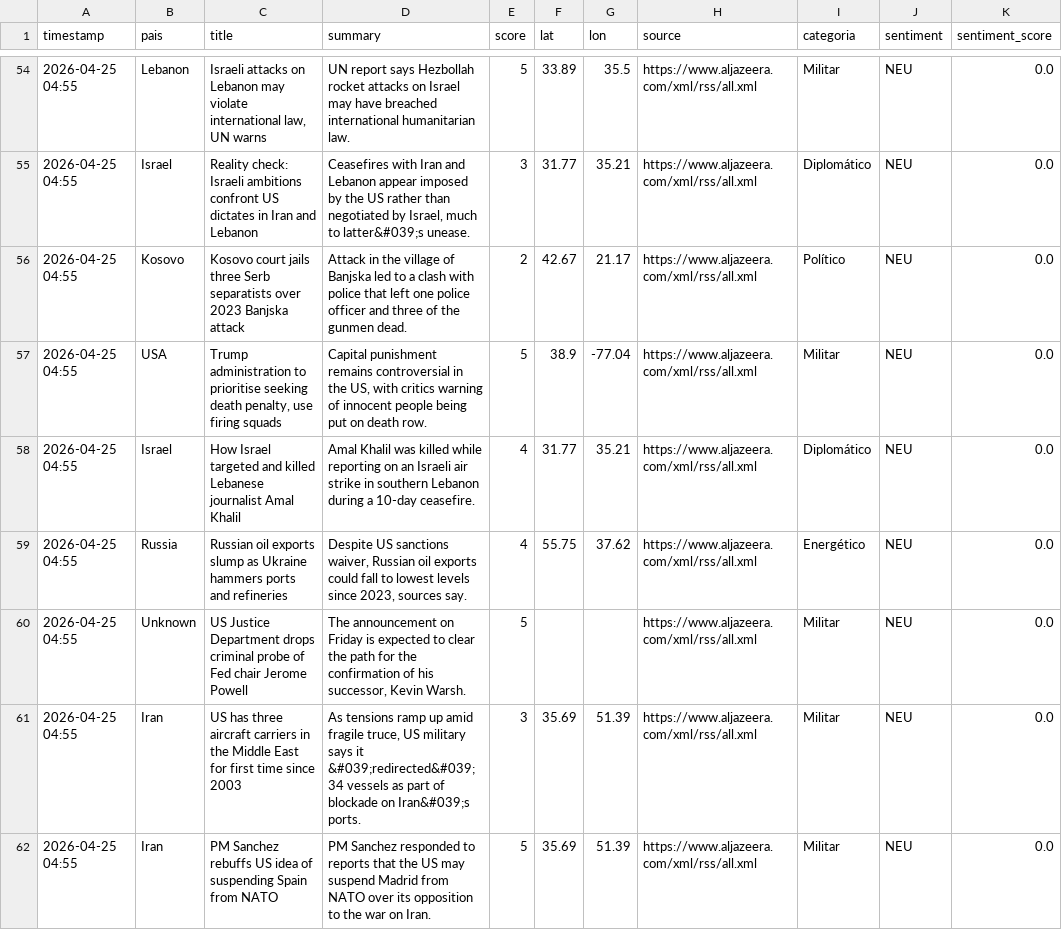
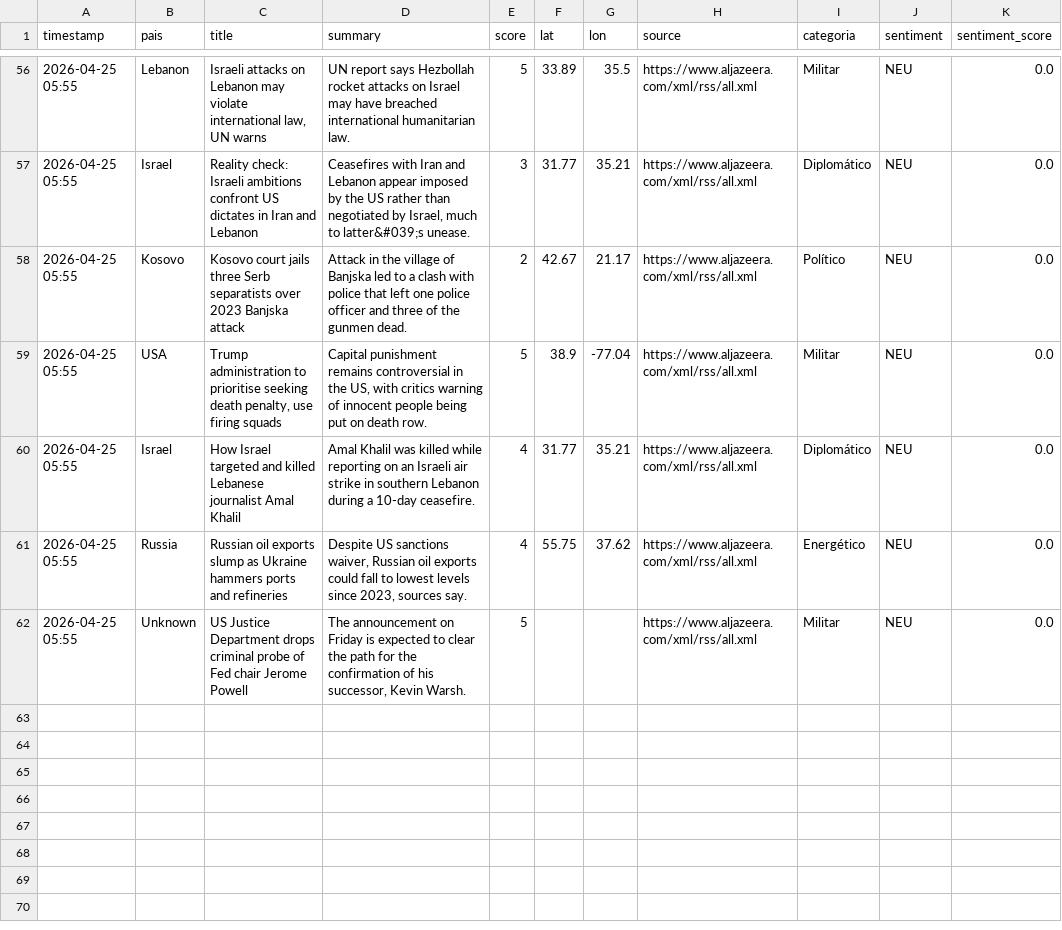
Before and after one commit to mcasrom/sieg-conflicts, a CSV file: data/processed/conflicts.csv, drawn as a sheet; only a part is shown, gaps mark what is left out; the diff covers the shown part only.

Commit message:
pipeline: datos 2026-04-25 05:55

```diff
--- a/data/processed/conflicts.csv
+++ b/data/processed/conflicts.csv
@@ -54,9 +56,7 @@ timestamp,pais,title,summary,score,lat,lon,source,categoria,sentiment,sentiment_
-2026-04-25 04:55,Lebanon,"Israeli attacks on Lebanon may violate international law, UN warns",UN report says Hezbollah rocket attacks on Israel may have breached international humanitarian law.,5,33.89,35.5,https://www.aljazeera.com/xml/rss/all.xml,Militar,NEU,0.0
-2026-04-25 04:55,Israel,Reality check: Israeli ambitions confront US dictates in Iran and Lebanon,"Ceasefires with Iran and Lebanon appear imposed by the US rather than negotiated by Israel, much to latter&#039;s unease.",3,31.77,35.21,https://www.aljazeera.com/xml/rss/all.xml,Diplomático,NEU,0.0
-2026-04-25 04:55,Kosovo,Kosovo court jails three Serb separatists over 2023 Banjska attack,Attack in the village of Banjska led to a clash with police that left one police officer and three of the gunmen dead.,2,42.67,21.17,https://www.aljazeera.com/xml/rss/all.xml,Político,NEU,0.0
-2026-04-25 04:55,USA,"Trump administration to prioritise seeking death penalty, use firing squads","Capital punishment remains controversial in the US, with critics warning of innocent people being put on death row.",5,38.9,-77.04,https://www.aljazeera.com/xml/rss/all.xml,Militar,NEU,0.0
-2026-04-25 04:55,Israel,How Israel targeted and killed Lebanese journalist Amal Khalil,Amal Khalil was killed while reporting on an Israeli air strike in southern Lebanon during a 10-day ceasefire.,4,31.77,35.21,https://www.aljazeera.com/xml/rss/all.xml,Diplomático,NEU,0.0
-2026-04-25 04:55,Russia,Russian oil exports slump as Ukraine hammers ports and refineries,"Despite US sanctions waiver, Russian oil exports could fall to lowest levels since 2023, sources say.",4,55.75,37.62,https://www.aljazeera.com/xml/rss/all.xml,Energético,NEU,0.0
-2026-04-25 04:55,Unknown,US Justice Department drops criminal probe of Fed chair Jerome Powell,"The announcement on Friday is expected to clear the path for the confirmation of his successor, Kevin Warsh.",5,,,https://www.aljazeera.com/xml/rss/all.xml,Militar,NEU,0.0
-2026-04-25 04:55,Iran,US has three aircraft carriers in the Middle East for first time since 2003,"As tensions ramp up amid fragile truce, US military says it &#039;redirected&#039; 34 vessels as part of blockade on Iran&#039;s ports.",3,35.69,51.39,https://www.aljazeera.com/xml/rss/all.xml,Militar,NEU,0.0
-2026-04-25 04:55,Iran,PM Sanchez rebuffs US idea of suspending Spain from NATO,PM Sanchez responded to reports that the US may suspend Madrid from NATO over its opposition to the war on Iran.,5,35.69,51.39,https://www.aljazeera.com/xml/rss/all.xml,Militar,NEU,0.0
+2026-04-25 05:55,Lebanon,"Israeli attacks on Lebanon may violate international law, UN warns",UN report says Hezbollah rocket attacks on Israel may have breached international humanitarian law.,5,33.89,35.5,https://www.aljazeera.com/xml/rss/all.xml,Militar,NEU,0.0
+2026-04-25 05:55,Israel,Reality check: Israeli ambitions confront US dictates in Iran and Lebanon,"Ceasefires with Iran and Lebanon appear imposed by the US rather than negotiated by Israel, much to latter&#039;s unease.",3,31.77,35.21,https://www.aljazeera.com/xml/rss/all.xml,Diplomático,NEU,0.0
+2026-04-25 05:55,Kosovo,Kosovo court jails three Serb separatists over 2023 Banjska attack,Attack in the village of Banjska led to a clash with police that left one police officer and three of the gunmen dead.,2,42.67,21.17,https://www.aljazeera.com/xml/rss/all.xml,Político,NEU,0.0
+2026-04-25 05:55,USA,"Trump administration to prioritise seeking death penalty, use firing squads","Capital punishment remains controversial in the US, with critics warning of innocent people being put on death row.",5,38.9,-77.04,https://www.aljazeera.com/xml/rss/all.xml,Militar,NEU,0.0
+2026-04-25 05:55,Israel,How Israel targeted and killed Lebanese journalist Amal Khalil,Amal Khalil was killed while reporting on an Israeli air strike in southern Lebanon during a 10-day ceasefire.,4,31.77,35.21,https://www.aljazeera.com/xml/rss/all.xml,Diplomático,NEU,0.0
+2026-04-25 05:55,Russia,Russian oil exports slump as Ukraine hammers ports and refineries,"Despite US sanctions waiver, Russian oil exports could fall to lowest levels since 2023, sources say.",4,55.75,37.62,https://www.aljazeera.com/xml/rss/all.xml,Energético,NEU,0.0
+2026-04-25 05:55,Unknown,US Justice Department drops criminal probe of Fed chair Jerome Powell,"The announcement on Friday is expected to clear the path for the confirmation of his successor, Kevin Warsh.",5,,,https://www.aljazeera.com/xml/rss/all.xml,Militar,NEU,0.0
```
Also changed, not shown: 2 added rows and 52 edited cells elsewhere in this file.
